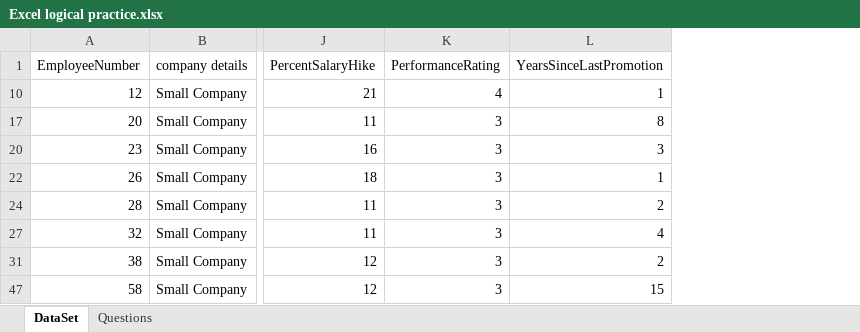
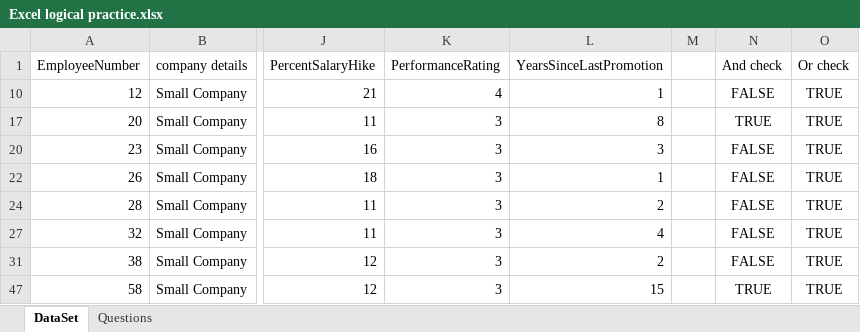
Before and after one commit to amitbudhathoki/Learning-Data-Analytics, an Excel workbook: Excel logical practice.xlsx, sheet DataSet, drawn as a sheet; only a part is shown, gaps mark what is left out; values as stored, in another font and other column widths than the file's, no borders; the diff names each change by its address in the sheet, - before the commit and + after, or states it on an @@ line.

Commit message:
And OR functions in excel

```diff
--- a/Excel logical practice.xlsx (sheet DataSet)
+++ b/Excel logical practice.xlsx (sheet DataSet)
+column M, empty
+column N (And check), rows 10-47: FALSE | TRUE | FALSE | FALSE | FALSE | FALSE | FALSE | TRUE
+column O (Or check), rows 10-47: all TRUE
```
